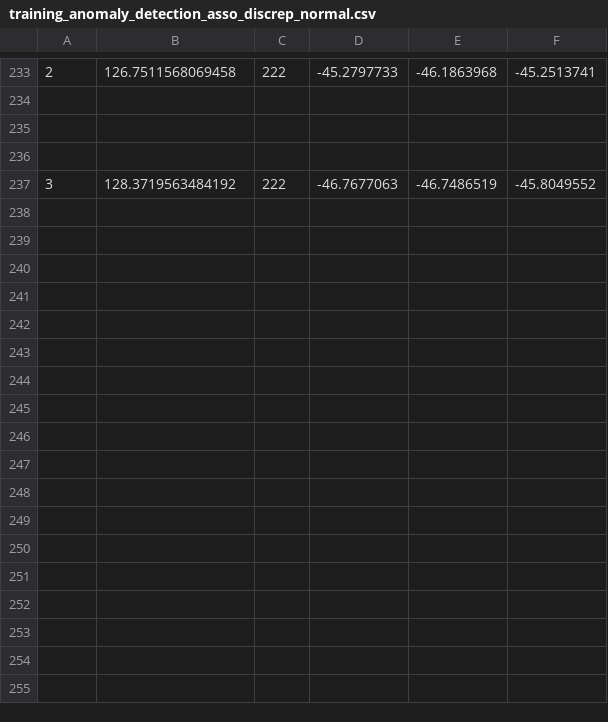
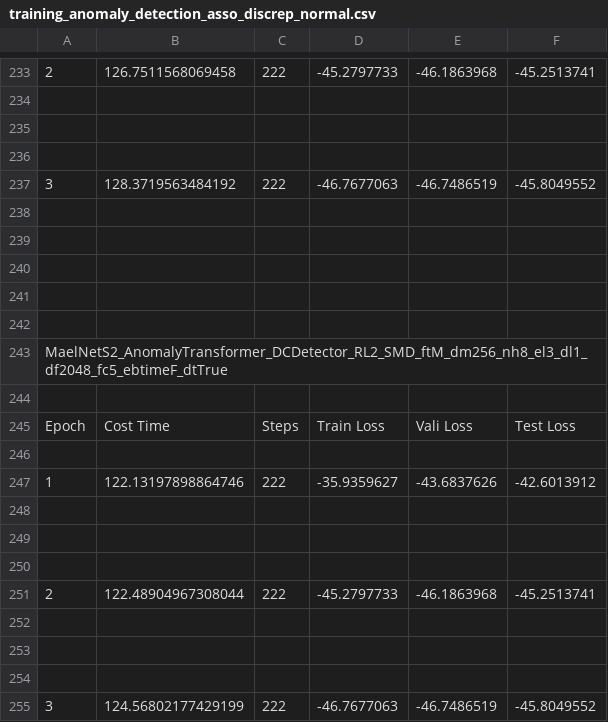
Before and after one commit to mail2418/Mael-TA, a CSV file: training_anomaly_detection_asso_discrep_normal.csv, drawn as a sheet; only a part is shown, gaps mark what is left out; the diff names each change by its address in the sheet, - before the commit and + after, or states it on an @@ line.

```diff
--- a/training_anomaly_detection_asso_discrep_normal.csv
+++ b/training_anomaly_detection_asso_discrep_normal.csv
+row 238: (empty)
+row 239: (empty)
+row 240: (empty)
+row 241: (empty)
+row 242: (empty)
+row 243: MaelNetS2_AnomalyTransformer_DCDetector_RL2_SMD_ftM_dm256_nh8_el3_dl1_df2048_fc5_ebtimeF_dtTrue
+row 244: (empty)
+row 245: Epoch | Cost Time | Steps | Train Loss | Vali Loss | Test Loss
+row 246: (empty)
+row 247: 1 | 122.13197898864746 | 222 | -35.9359627 | -43.6837626 | -42.6013912
+row 248: (empty)
+row 249: (empty)
+row 250: (empty)
+row 251: 2 | 122.48904967308044 | 222 | -45.2797733 | -46.1863968 | -45.2513741
+row 252: (empty)
+row 253: (empty)
+row 254: (empty)
+row 255: 3 | 124.56802177429199 | 222 | -46.7677063 | -46.7486519 | -45.8049552
```
Also changed, not shown: result_anomaly_detection.csv, training_anomaly_detection_asso_discrep_slow.csv, 21 other files.
